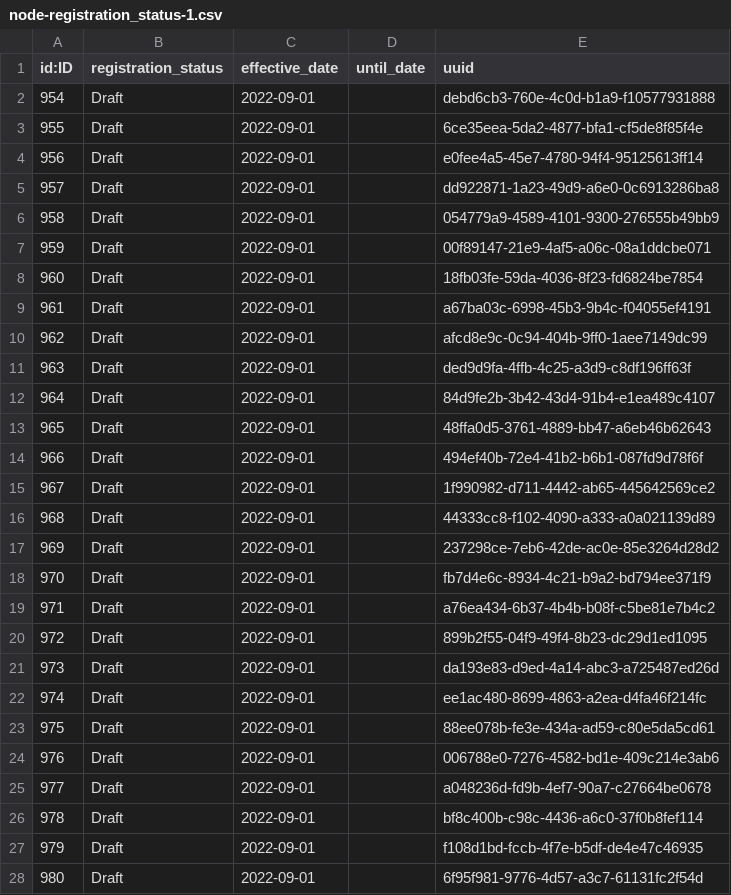
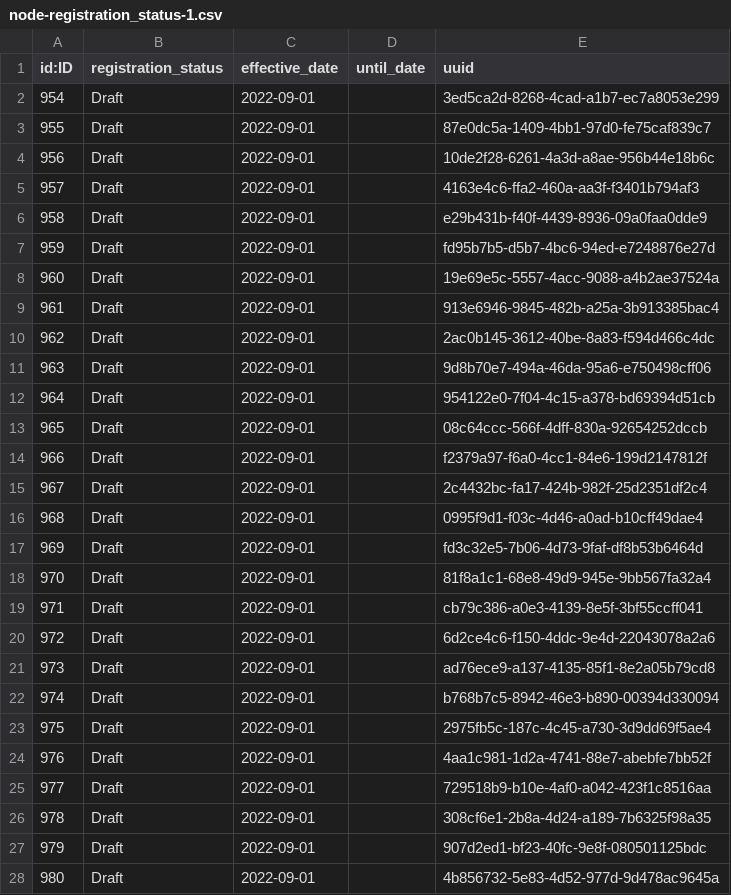
Before and after one commit to data4knowledge/bc_prep, a CSV file: load_data/node-registration_status-1.csv, drawn as a sheet; only a part is shown; the diff covers the shown part only.

```diff
--- a/load_data/node-registration_status-1.csv
+++ b/load_data/node-registration_status-1.csv
@@ -1,28 +1,28 @@
 "id:ID","registration_status","effective_date","until_date","uuid"
-"954","Draft","2022-09-01","","debd6cb3-760e-4c0d-b1a9-f10577931888"
-"955","Draft","2022-09-01","","6ce35eea-5da2-4877-bfa1-cf5de8f85f4e"
-"956","Draft","2022-09-01","","e0fee4a5-45e7-4780-94f4-95125613ff14"
-"957","Draft","2022-09-01","","dd922871-1a23-49d9-a6e0-0c6913286ba8"
-"958","Draft","2022-09-01","","054779a9-4589-4101-9300-276555b49bb9"
-"959","Draft","2022-09-01","","00f89147-21e9-4af5-a06c-08a1ddcbe071"
-"960","Draft","2022-09-01","","18fb03fe-59da-4036-8f23-fd6824be7854"
-"961","Draft","2022-09-01","","a67ba03c-6998-45b3-9b4c-f04055ef4191"
-"962","Draft","2022-09-01","","afcd8e9c-0c94-404b-9ff0-1aee7149dc99"
-"963","Draft","2022-09-01","","ded9d9fa-4ffb-4c25-a3d9-c8df196ff63f"
-"964","Draft","2022-09-01","","84d9fe2b-3b42-43d4-91b4-e1ea489c4107"
-"965","Draft","2022-09-01","","48ffa0d5-3761-4889-bb47-a6eb46b62643"
-"966","Draft","2022-09-01","","494ef40b-72e4-41b2-b6b1-087fd9d78f6f"
-"967","Draft","2022-09-01","","1f990982-d711-4442-ab65-445642569ce2"
-"968","Draft","2022-09-01","","44333cc8-f102-4090-a333-a0a021139d89"
-"969","Draft","2022-09-01","","237298ce-7eb6-42de-ac0e-85e3264d28d2"
-"970","Draft","2022-09-01","","fb7d4e6c-8934-4c21-b9a2-bd794ee371f9"
-"971","Draft","2022-09-01","","a76ea434-6b37-4b4b-b08f-c5be81e7b4c2"
-"972","Draft","2022-09-01","","899b2f55-04f9-49f4-8b23-dc29d1ed1095"
-"973","Draft","2022-09-01","","da193e83-d9ed-4a14-abc3-a725487ed26d"
-"974","Draft","2022-09-01","","ee1ac480-8699-4863-a2ea-d4fa46f214fc"
-"975","Draft","2022-09-01","","88ee078b-fe3e-434a-ad59-c80e5da5cd61"
-"976","Draft","2022-09-01","","006788e0-7276-4582-bd1e-409c214e3ab6"
-"977","Draft","2022-09-01","","a048236d-fd9b-4ef7-90a7-c27664be0678"
-"978","Draft","2022-09-01","","bf8c400b-c98c-4436-a6c0-37f0b8fef114"
-"979","Draft","2022-09-01","","f108d1bd-fccb-4f7e-b5df-de4e47c46935"
-"980","Draft","2022-09-01","","6f95f981-9776-4d57-a3c7-61131fc2f54d"
+"954","Draft","2022-09-01","","3ed5ca2d-8268-4cad-a1b7-ec7a8053e299"
+"955","Draft","2022-09-01","","87e0dc5a-1409-4bb1-97d0-fe75caf839c7"
+"956","Draft","2022-09-01","","10de2f28-6261-4a3d-a8ae-956b44e18b6c"
+"957","Draft","2022-09-01","","4163e4c6-ffa2-460a-aa3f-f3401b794af3"
+"958","Draft","2022-09-01","","e29b431b-f40f-4439-8936-09a0faa0dde9"
+"959","Draft","2022-09-01","","fd95b7b5-d5b7-4bc6-94ed-e7248876e27d"
+"960","Draft","2022-09-01","","19e69e5c-5557-4acc-9088-a4b2ae37524a"
+"961","Draft","2022-09-01","","913e6946-9845-482b-a25a-3b913385bac4"
+"962","Draft","2022-09-01","","2ac0b145-3612-40be-8a83-f594d466c4dc"
+"963","Draft","2022-09-01","","9d8b70e7-494a-46da-95a6-e750498cff06"
+"964","Draft","2022-09-01","","954122e0-7f04-4c15-a378-bd69394d51cb"
+"965","Draft","2022-09-01","","08c64ccc-566f-4dff-830a-92654252dccb"
+"966","Draft","2022-09-01","","f2379a97-f6a0-4cc1-84e6-199d2147812f"
+"967","Draft","2022-09-01","","2c4432bc-fa17-424b-982f-25d2351df2c4"
+"968","Draft","2022-09-01","","0995f9d1-f03c-4d46-a0ad-b10cff49dae4"
+"969","Draft","2022-09-01","","fd3c32e5-7b06-4d73-9faf-df8b53b6464d"
+"970","Draft","2022-09-01","","81f8a1c1-68e8-49d9-945e-9bb567fa32a4"
+"971","Draft","2022-09-01","","cb79c386-a0e3-4139-8e5f-3bf55ccff041"
+"972","Draft","2022-09-01","","6d2ce4c6-f150-4ddc-9e4d-22043078a2a6"
+"973","Draft","2022-09-01","","ad76ece9-a137-4135-85f1-8e2a05b79cd8"
+"974","Draft","2022-09-01","","b768b7c5-8942-46e3-b890-00394d330094"
+"975","Draft","2022-09-01","","2975fb5c-187c-4c45-a730-3d9dd69f5ae4"
+"976","Draft","2022-09-01","","4aa1c981-1d2a-4741-88e7-abebfe7bb52f"
+"977","Draft","2022-09-01","","729518b9-b10e-4af0-a042-423f1c8516aa"
+"978","Draft","2022-09-01","","308cf6e1-2b8a-4d24-a189-7b6325f98a35"
+"979","Draft","2022-09-01","","907d2ed1-bf23-40fc-9e8f-080501125bdc"
+"980","Draft","2022-09-01","","4b856732-5e83-4d52-977d-9d478ac9645a"
```
Also changed, not shown: 35 edited cells elsewhere in this file, load_data/node-b_c_template_item-1.csv, load_data/node-namespace-1.csv, 5 other files.
